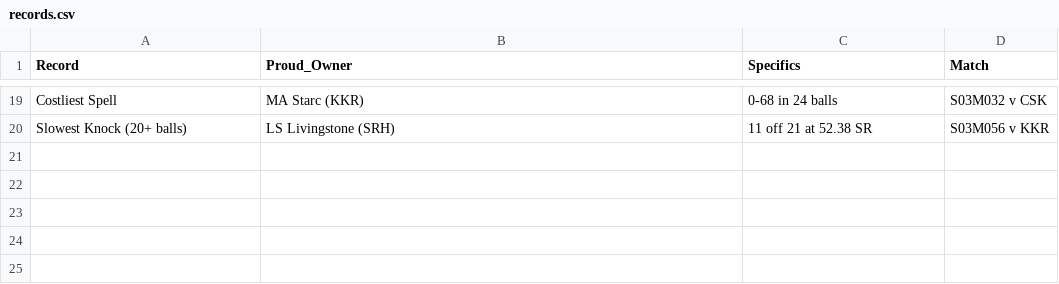
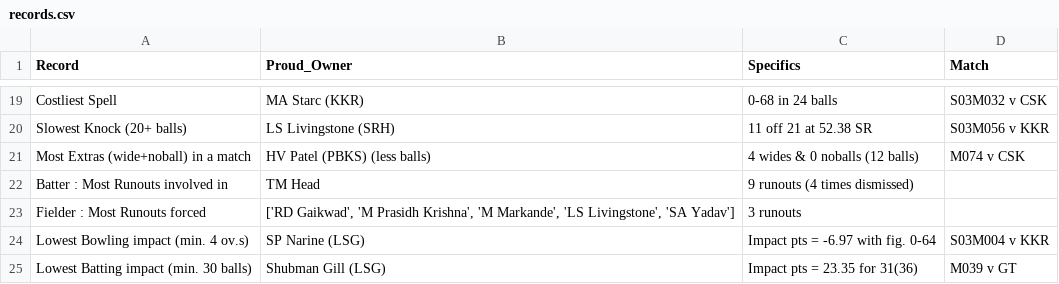
Before and after one commit to RoumyaDas/SPL, a CSV file: SPL/data/records.csv, drawn as a sheet; only a part is shown, gaps mark what is left out.

Commit message:
records addition

```diff
--- a/SPL/data/records.csv
+++ b/SPL/data/records.csv
@@ -20 +20,6 @@ Costliest Spell,MA Starc (KKR),0-68 in 24 balls,S03M032 v CSK
 Slowest Knock (20+ balls),LS Livingstone (SRH),11 off 21 at 52.38 SR,S03M056 v KKR
+Most Extras (wide+noball) in a match,HV Patel (PBKS) (less balls),4 wides & 0 noballs (12 balls),M074 v CSK
+Batter : Most Runouts involved in,TM Head,9 runouts (4 times dismissed),
+Fielder : Most Runouts forced,"['RD Gaikwad', 'M Prasidh Krishna', 'M Markande', 'LS Livingstone', 'SA Yadav']",3 runouts,
+Lowest Bowling impact (min. 4 ov.s),SP Narine (LSG),Impact pts = -6.97 with fig. 0-64,S03M004 v KKR
+Lowest Batting impact (min. 30 balls),Shubman Gill (LSG),Impact pts = 23.35 for 31(36),M039 v GT
```
Also changed, not shown: 1 other file.
